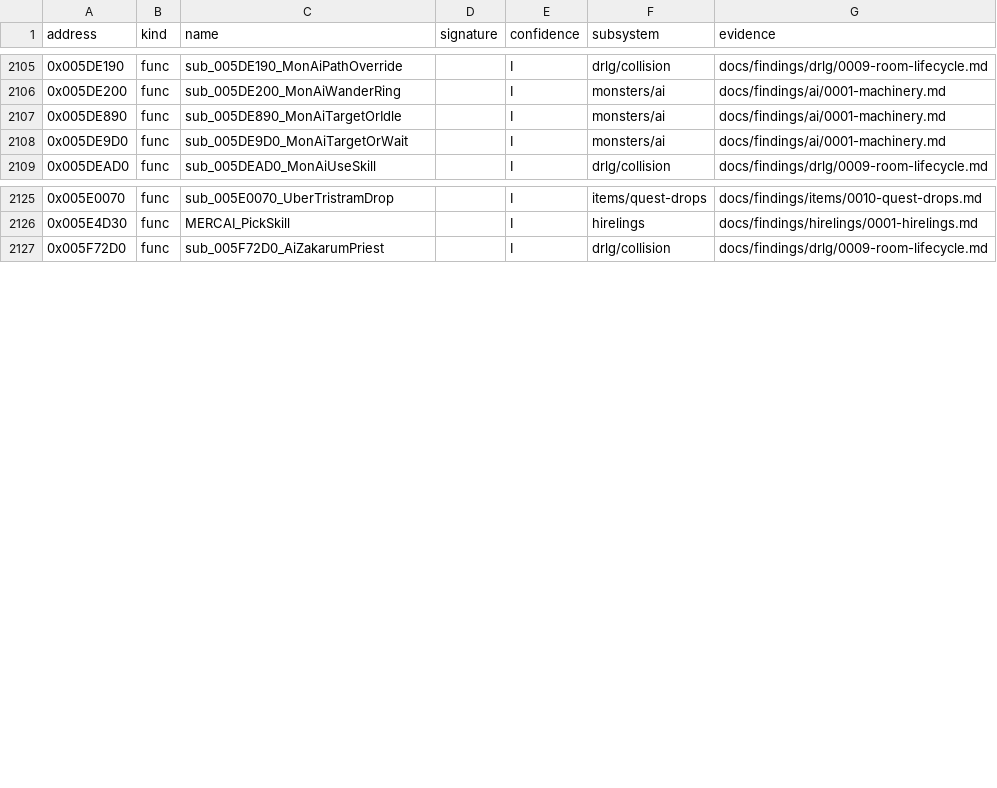
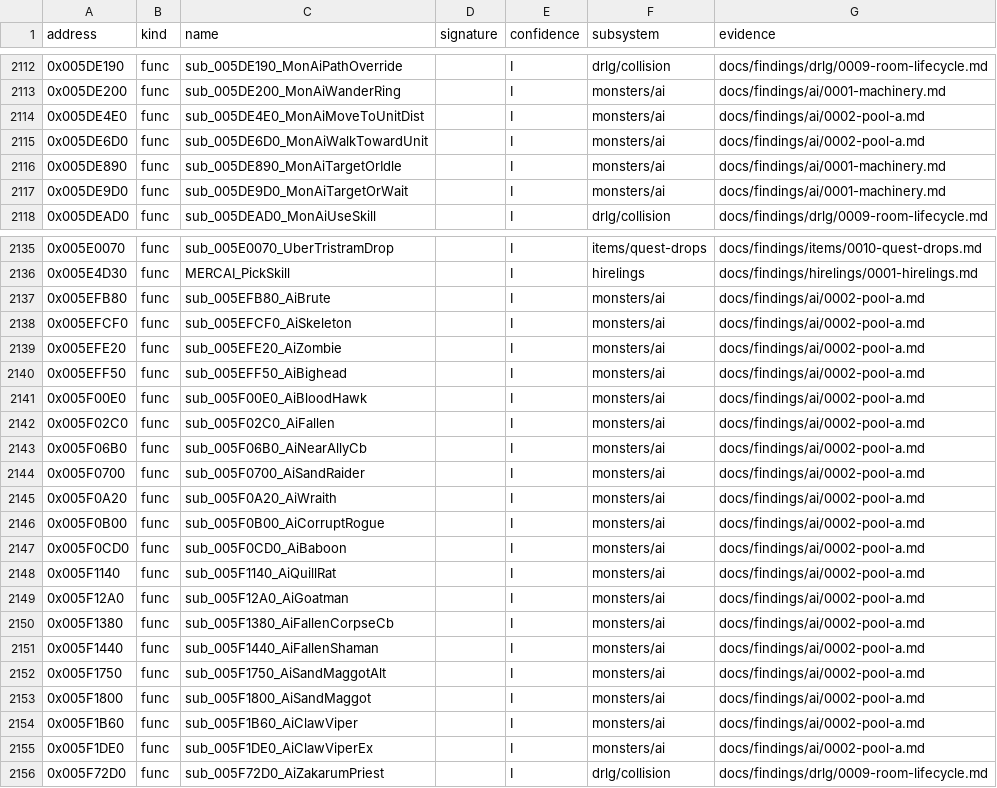
Before and after one commit to IgorKonovalov/diablo-2-recompilation, a CSV file: re/symbols.csv, drawn as a sheet; only a part is shown, gaps mark what is left out; the diff covers the shown part only; the diff names each change by its address in the sheet, - before the commit and + after, or states it on an @@ line.

Commit message:
docs(findings): plan 0052 P1.2 catalogue batch 1 (pool-A, AI rows 2-16 and 142): ai/0002, sixteen think functions and row 15's alt with aip reads, AI-control words, draw order and commands; ten decision maps [C] by emulation to their first callee (run:2026-10-30-ai-cat-emu-1, 2 400 cases, 0 mismatches); 30 symbols (I); AiParam and the room's dead-monster ring in re/types; review request, archivist request, ledger row

```diff
--- a/re/symbols.csv
+++ b/re/symbols.csv
+row 2114: 0x005DE4E0 | func | sub_005DE4E0_MonAiMoveToUnitDist |  | I | monsters/ai | docs/findings/ai/0002-pool-a.md
+row 2115: 0x005DE6D0 | func | sub_005DE6D0_MonAiWalkTowardUnit |  | I | monsters/ai | docs/findings/ai/0002-pool-a.md
+row 2137: 0x005EFB80 | func | sub_005EFB80_AiBrute |  | I | monsters/ai | docs/findings/ai/0002-pool-a.md
+row 2138: 0x005EFCF0 | func | sub_005EFCF0_AiSkeleton |  | I | monsters/ai | docs/findings/ai/0002-pool-a.md
+row 2139: 0x005EFE20 | func | sub_005EFE20_AiZombie |  | I | monsters/ai | docs/findings/ai/0002-pool-a.md
+row 2140: 0x005EFF50 | func | sub_005EFF50_AiBighead |  | I | monsters/ai | docs/findings/ai/0002-pool-a.md
+row 2141: 0x005F00E0 | func | sub_005F00E0_AiBloodHawk |  | I | monsters/ai | docs/findings/ai/0002-pool-a.md
+row 2142: 0x005F02C0 | func | sub_005F02C0_AiFallen |  | I | monsters/ai | docs/findings/ai/0002-pool-a.md
+row 2143: 0x005F06B0 | func | sub_005F06B0_AiNearAllyCb |  | I | monsters/ai | docs/findings/ai/0002-pool-a.md
+row 2144: 0x005F0700 | func | sub_005F0700_AiSandRaider |  | I | monsters/ai | docs/findings/ai/0002-pool-a.md
+row 2145: 0x005F0A20 | func | sub_005F0A20_AiWraith |  | I | monsters/ai | docs/findings/ai/0002-pool-a.md
+row 2146: 0x005F0B00 | func | sub_005F0B00_AiCorruptRogue |  | I | monsters/ai | docs/findings/ai/0002-pool-a.md
+row 2147: 0x005F0CD0 | func | sub_005F0CD0_AiBaboon |  | I | monsters/ai | docs/findings/ai/0002-pool-a.md
+row 2148: 0x005F1140 | func | sub_005F1140_AiQuillRat |  | I | monsters/ai | docs/findings/ai/0002-pool-a.md
+row 2149: 0x005F12A0 | func | sub_005F12A0_AiGoatman |  | I | monsters/ai | docs/findings/ai/0002-pool-a.md
+row 2150: 0x005F1380 | func | sub_005F1380_AiFallenCorpseCb |  | I | monsters/ai | docs/findings/ai/0002-pool-a.md
+row 2151: 0x005F1440 | func | sub_005F1440_AiFallenShaman |  | I | monsters/ai | docs/findings/ai/0002-pool-a.md
+row 2152: 0x005F1750 | func | sub_005F1750_AiSandMaggotAlt |  | I | monsters/ai | docs/findings/ai/0002-pool-a.md
+row 2153: 0x005F1800 | func | sub_005F1800_AiSandMaggot |  | I | monsters/ai | docs/findings/ai/0002-pool-a.md
+row 2154: 0x005F1B60 | func | sub_005F1B60_AiClawViper |  | I | monsters/ai | docs/findings/ai/0002-pool-a.md
+row 2155: 0x005F1DE0 | func | sub_005F1DE0_AiClawViperEx |  | I | monsters/ai | docs/findings/ai/0002-pool-a.md
```
Also changed, not shown: 9 added rows elsewhere in this file, 9 other files.
